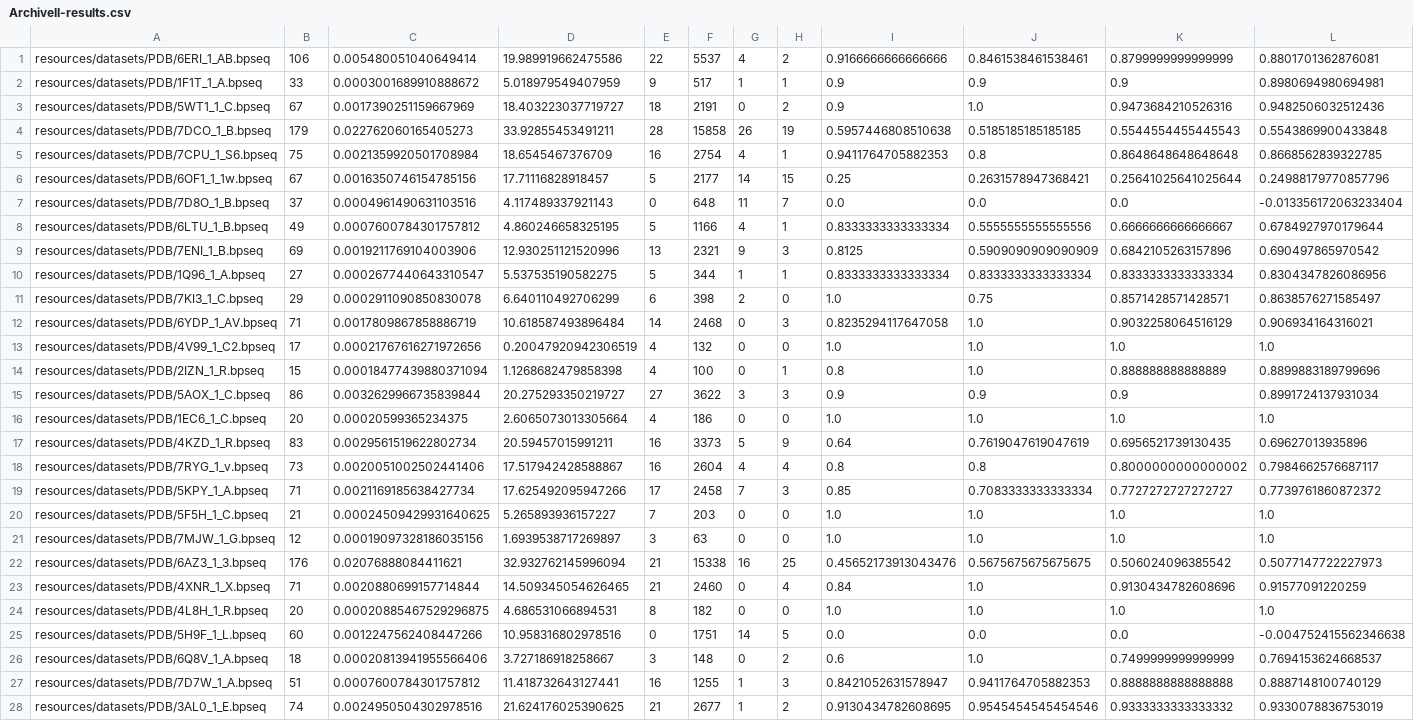
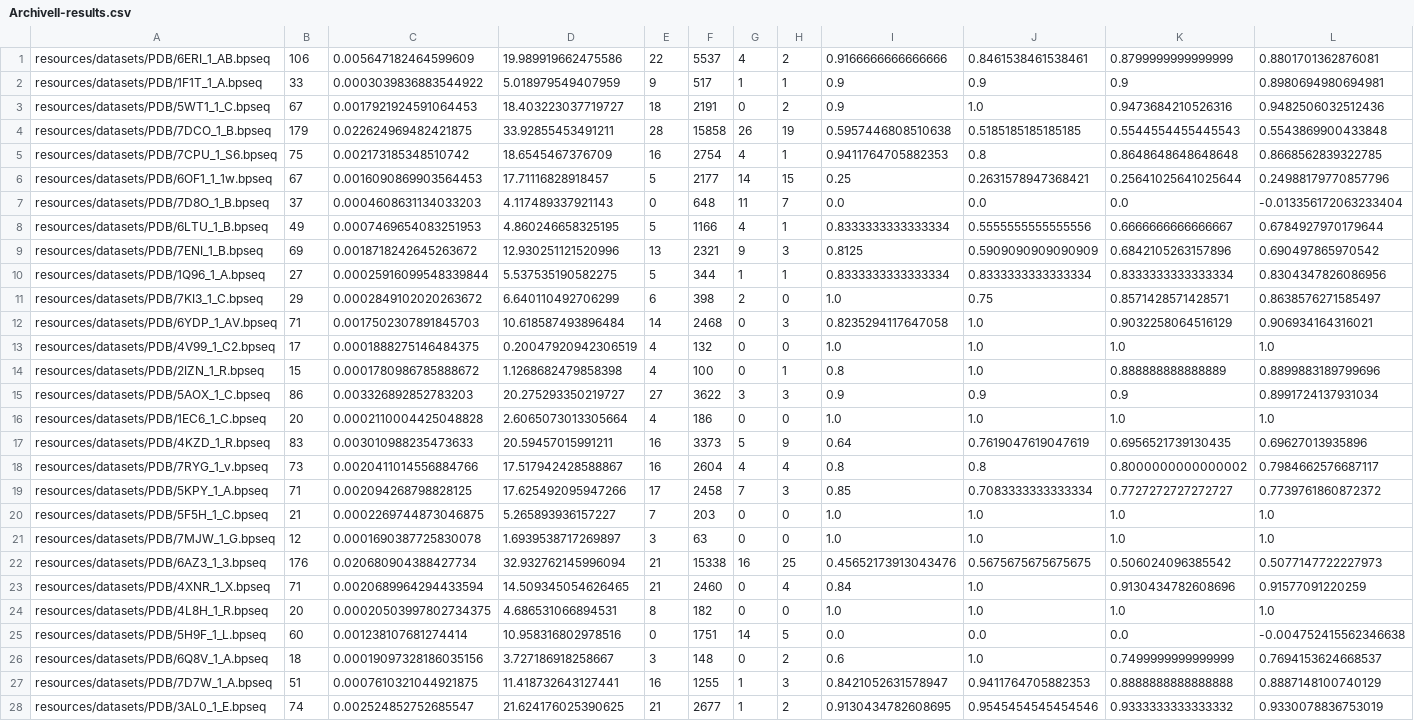
Before and after one commit to Mimikkk/2024-siwb, a CSV file: project-6/resources/results/ArchiveII-results.csv, drawn as a sheet; only a part is shown; the diff covers the shown part only; the diff names each change by its address in the sheet, - before the commit and + after, or states it on an @@ line.

```diff
--- a/project-6/resources/results/ArchiveII-results.csv
+++ b/project-6/resources/results/ArchiveII-results.csv
-C1: 0.005480051040649414
+C1: 0.005647182464599609
-C2: 0.0003001689910888672
+C2: 0.0003039836883544922
-C3: 0.0017390251159667969
+C3: 0.0017921924591064453
-C4: 0.022762060165405273
+C4: 0.022624969482421875
-C5: 0.0021359920501708984
+C5: 0.002173185348510742
-C6: 0.0016350746154785156
+C6: 0.0016090869903564453
-C7: 0.0004961490631103516
+C7: 0.0004608631134033203
-C8: 0.0007600784301757812
+C8: 0.0007469654083251953
-C9: 0.0019211769104003906
+C9: 0.0018718242645263672
-C10: 0.0002677440643310547
+C10: 0.00025916099548339844
-C11: 0.0002911090850830078
+C11: 0.0002849102020263672
-C12: 0.0017809867858886719
+C12: 0.0017502307891845703
-C13: 0.00021767616271972656
+C13: 0.0001888275146484375
-C14: 0.00018477439880371094
+C14: 0.0001780986785888672
-C15: 0.0032629966735839844
+C15: 0.003326892852783203
-C16: 0.00020599365234375
+C16: 0.0002110004425048828
-C17: 0.0029561519622802734
+C17: 0.003010988235473633
-C18: 0.0020051002502441406
+C18: 0.0020411014556884766
-C19: 0.0021169185638427734
+C19: 0.002094268798828125
-C20: 0.00024509429931640625
+C20: 0.0002269744873046875
-C21: 0.00019097328186035156
+C21: 0.0001690387725830078
-C22: 0.02076888084411621
+C22: 0.020680904388427734
-C23: 0.0020880699157714844
+C23: 0.0020689964294433594
-C24: 0.00020885467529296875
+C24: 0.00020503997802734375
-C25: 0.0012247562408447266
+C25: 0.001238107681274414
-C26: 0.00020813941955566406
+C26: 0.00019097328186035156
-C27: 0.0007600784301757812
+C27: 0.0007610321044921875
-C28: 0.0024950504302978516
+C28: 0.002524852752685547
```
Also changed, not shown: 61 edited cells elsewhere in this file, project-6/resources/results/PDB-results.csv, project-6/resources/results/TransferLearning-results.csv, 3 other files.
